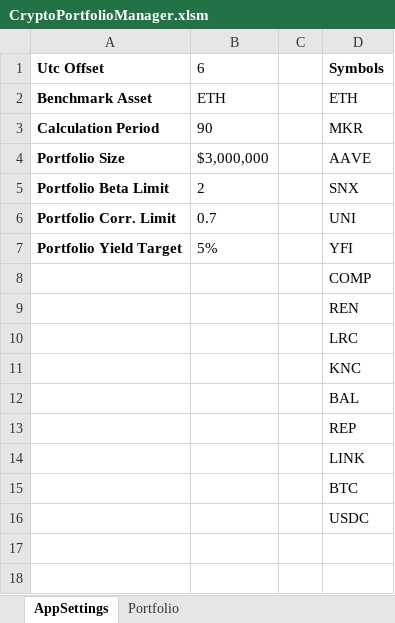
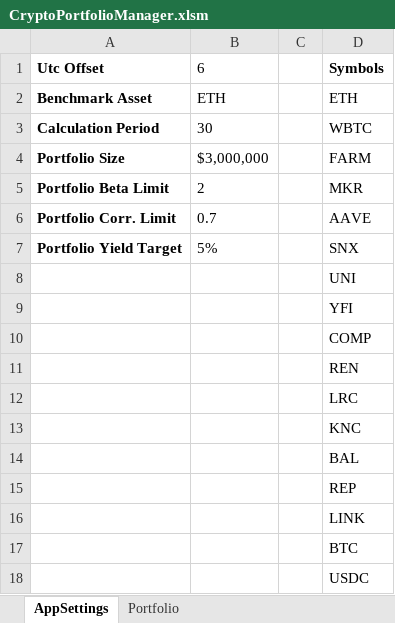
Before and after one commit to krugman25/CryptoPortfolioManager, an Excel workbook: CryptoPortfolioManager.xlsm, sheet AppSettings, drawn as a sheet; values as stored, in another font and other column widths than the file's, no borders; the diff names each change by its address in the sheet, - before the commit and + after, or states it on an @@ line.

```diff
--- a/CryptoPortfolioManager.xlsm (sheet AppSettings)
+++ b/CryptoPortfolioManager.xlsm (sheet AppSettings)
-B3: 90
+B3: 30
-D3: MKR
+D3: WBTC
-D4: AAVE
+D4: FARM
-D5: SNX
+D5: MKR
-D6: UNI
+D6: AAVE
-D7: YFI
+D7: SNX
+row 8:  |  |  | UNI
+row 9:  |  |  | YFI
```
Also changed, not shown: sheet Portfolio, formulas that keep their value, charts or pictures.
